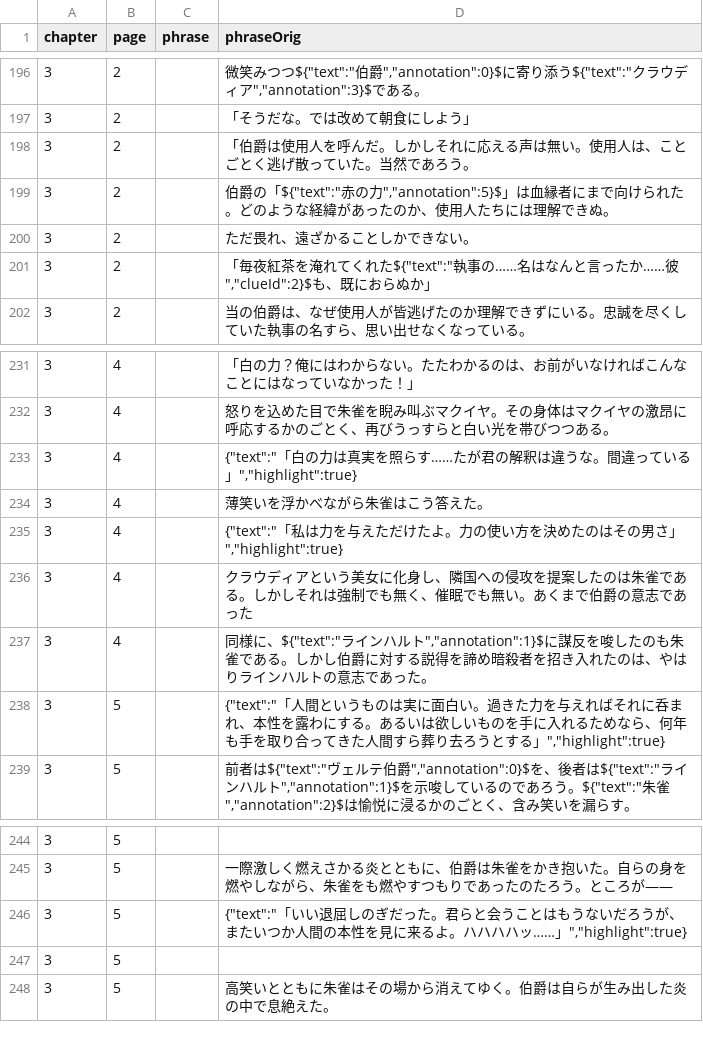
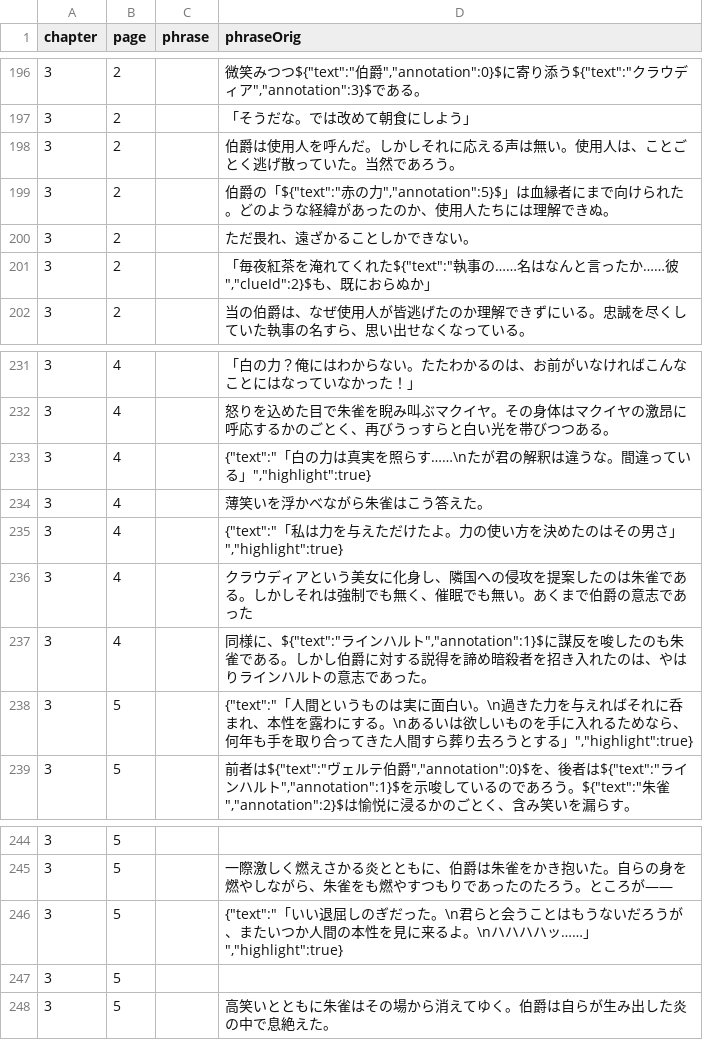
Before and after one commit to RoxCian/TheAsphyxiaOfEternity, a CSV file: server/data/contents/rb3_verdet_des_krieges_content.csv, drawn as a sheet; only a part is shown, gaps mark what is left out; the diff names each change by its address in the sheet, - before the commit and + after, or states it on an @@ line.

```diff
--- a/server/data/contents/rb3_verdet_des_krieges_content.csv
+++ b/server/data/contents/rb3_verdet_des_krieges_content.csv
-D198 (phraseOrig): 「伯爵は使…
+D198 (phraseOrig): 伯爵は使…
-D233 (phraseOrig): …を照らす……たが君の…
+D233 (phraseOrig): …を照らす……\nたが君の…
-D238 (phraseOrig): …面白い。過きた力を与えればそれに呑まれ、本性を露わにする。あるいは…
+D238 (phraseOrig): …面白い。\n過きた力を与えればそれに呑まれ、本性を露わにする。\nあるいは…
-D246 (phraseOrig): …だった。君らと会うことはもうないだろうが、またいつか人間の本性を見に来るよ。ハハハハ…
+D246 (phraseOrig): …だった。\n君らと会うことはもうないだろうが、またいつか人間の本性を見に来るよ。\nハハハハ…
```
Also changed, not shown: server/data/contents/rb3_verdet_des_krieges_appearance.csv, 17 other files.
